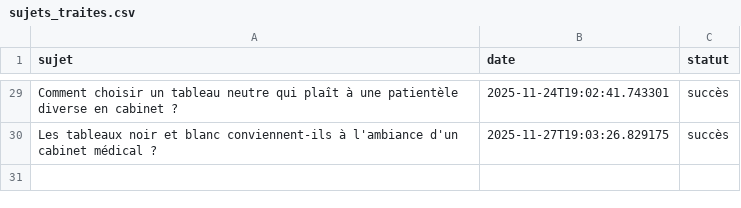
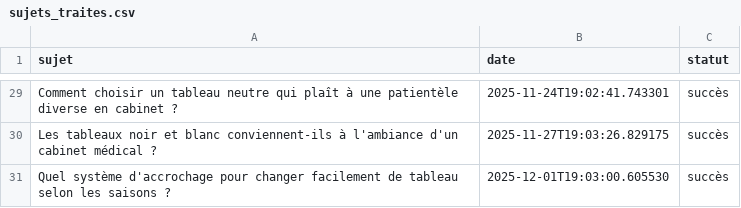
Before and after one commit to Metalosmose21/Cabinet-m-dical-3, a CSV file: sujets_traites.csv, drawn as a sheet; only a part is shown, gaps mark what is left out; the diff names each change by its address in the sheet, - before the commit and + after, or states it on an @@ line.

```diff
--- a/sujets_traites.csv
+++ b/sujets_traites.csv
+row 31: Quel système d'accrochage pour changer facilement de tableau selon les saisons ? | 2025-12-01T19:03:00.605530 | succès
```
Also changed, not shown: sujets.csv.
